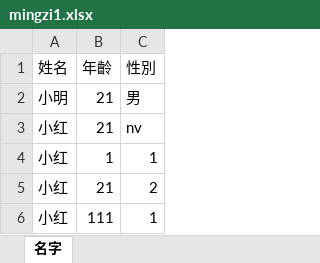
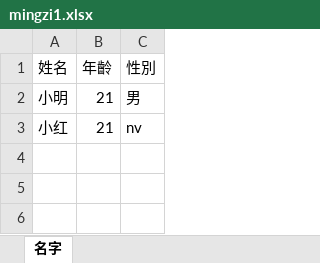
Before and after one commit to xingsai/myLife, an Excel workbook: public/mingzi1.xlsx, sheet 名字, drawn as a sheet; values as stored, in another font and other column widths than the file's, no borders; the diff names each change by its address in the sheet, - before the commit and + after, or states it on an @@ line.

```diff
--- a/public/mingzi1.xlsx (sheet 名字)
+++ b/public/mingzi1.xlsx (sheet 名字)
-row 4: 小红 | 1 | 1
-row 5: 小红 | 21 | 2
-row 6: 小红 | 111 | 1
```
Also changed, not shown: 58 other files.
